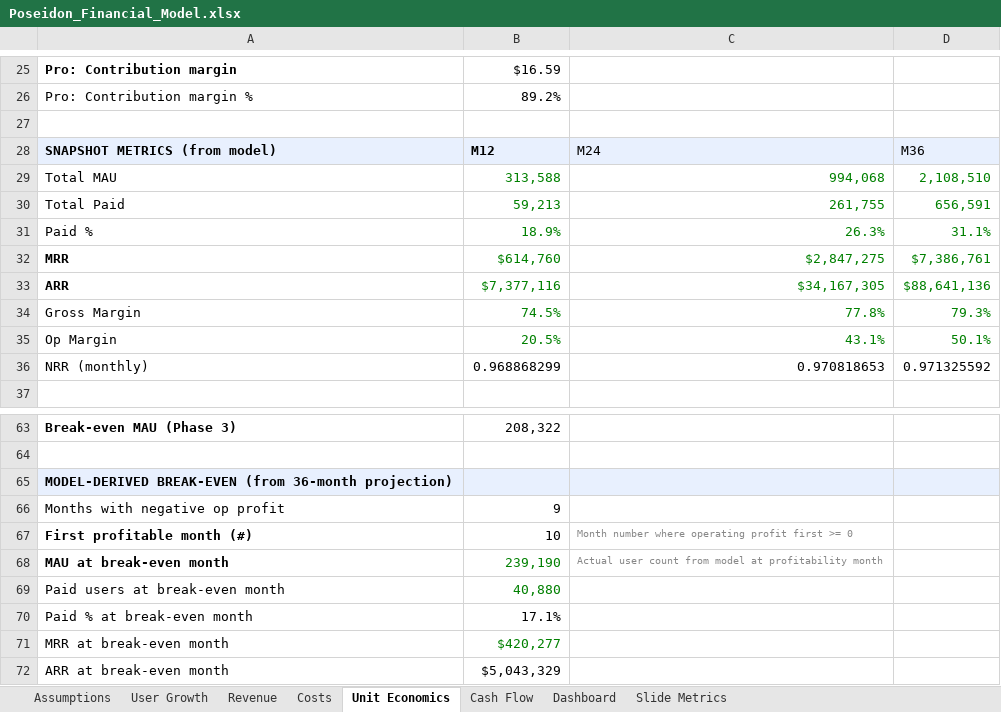
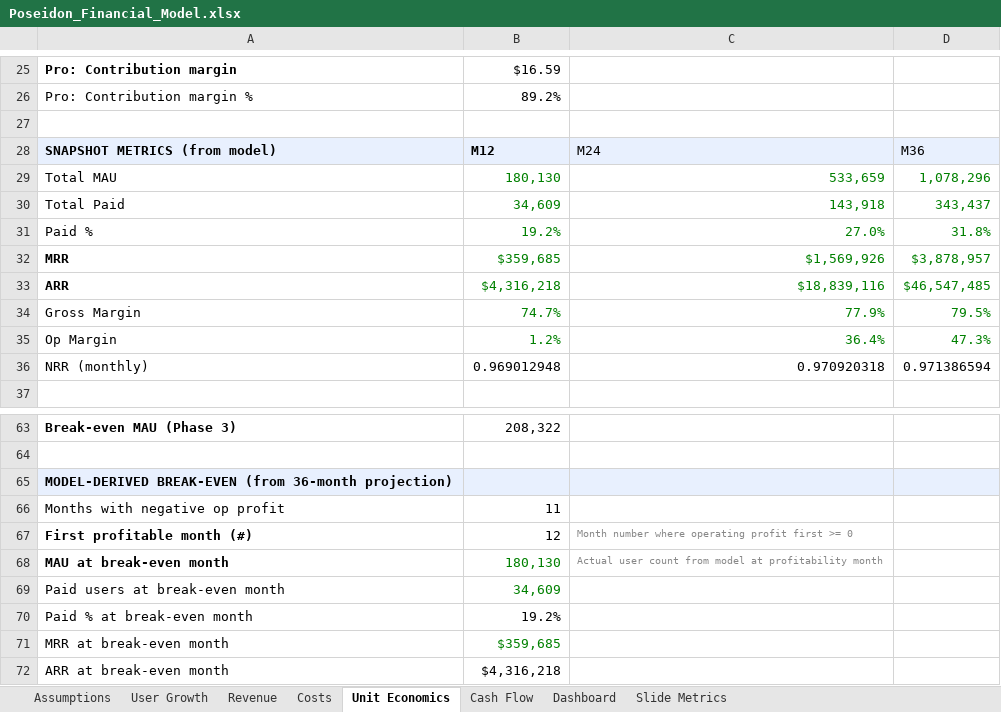
Before and after one commit to poseidon-mit/poseidon-mit.github.io, an Excel workbook: financial/Poseidon_Financial_Model.xlsx, sheet Unit Economics, drawn as a sheet; only a part is shown, gaps mark what is left out; values as stored, in another font and other column widths than the file's, no borders; the diff names each change by its address in the sheet, - before the commit and + after, or states it on an @@ line.

```diff
--- a/financial/Poseidon_Financial_Model.xlsx (sheet Unit Economics)
+++ b/financial/Poseidon_Financial_Model.xlsx (sheet Unit Economics)
-B29: 313,588
+B29: 180,130
-C29: 994,068
+C29: 533,659
-D29: 2,108,510
+D29: 1,078,296
-B30: 59,213
+B30: 34,609
-C30: 261,755
+C30: 143,918
-D30: 656,591
+D30: 343,437
-B31: 18.9%
+B31: 19.2%
-C31: 26.3%
+C31: 27.0%
-D31: 31.1%
+D31: 31.8%
-B32: $614,760
+B32: $359,685
-C32: $2,847,275
+C32: $1,569,926
-D32: $7,386,761
+D32: $3,878,957
-B33: $7,377,116
+B33: $4,316,218
-C33: $34,167,305
+C33: $18,839,116
-D33: $88,641,136
+D33: $46,547,485
-B34: 74.5%
+B34: 74.7%
-C34: 77.8%
+C34: 77.9%
-D34: 79.3%
+D34: 79.5%
-B35: 20.5%
+B35: 1.2%
-C35: 43.1%
+C35: 36.4%
-D35: 50.1%
+D35: 47.3%
-B36: 0.968868299
+B36: 0.969012948
-C36: 0.970818653
+C36: 0.970920318
-D36: 0.971325592
+D36: 0.971386594
-B66: 9
+B66: 11
-B67: 10
+B67: 12
-B68: 239,190
+B68: 180,130
-B69: 40,880
+B69: 34,609
-B70: 17.1%
+B70: 19.2%
-B71: $420,277
+B71: $359,685
-B72: $5,043,329
+B72: $4,316,218
```
Also changed, not shown: sheet User Growth, sheet Dashboard, sheet Costs, sheet Revenue, sheet Cash Flow, sheet Slide Metrics, 1 more sheet, charts or pictures, 30 other files.
